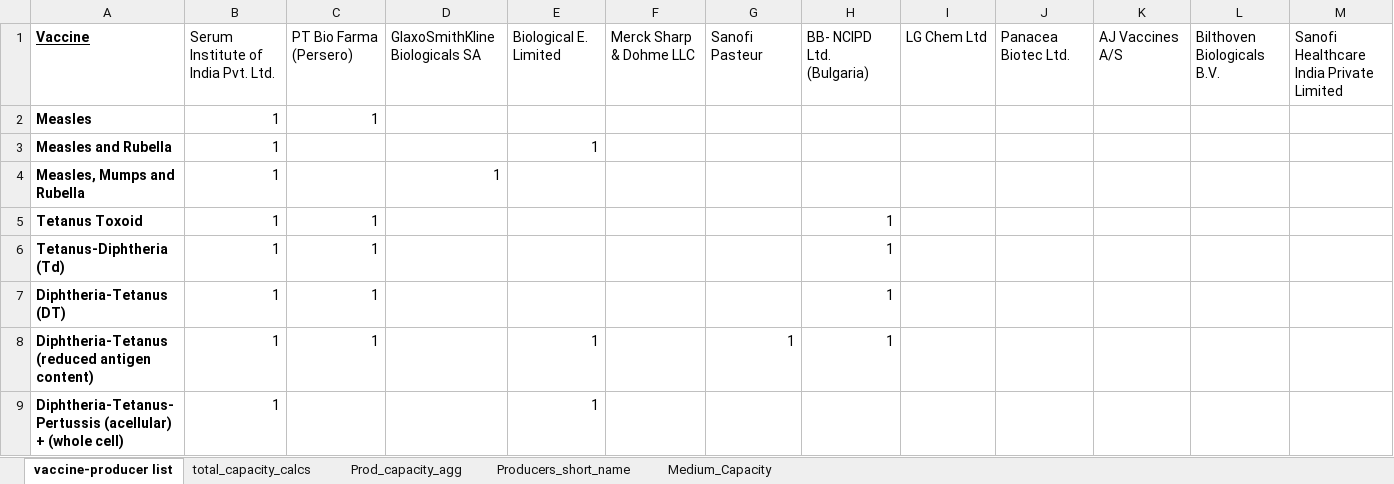
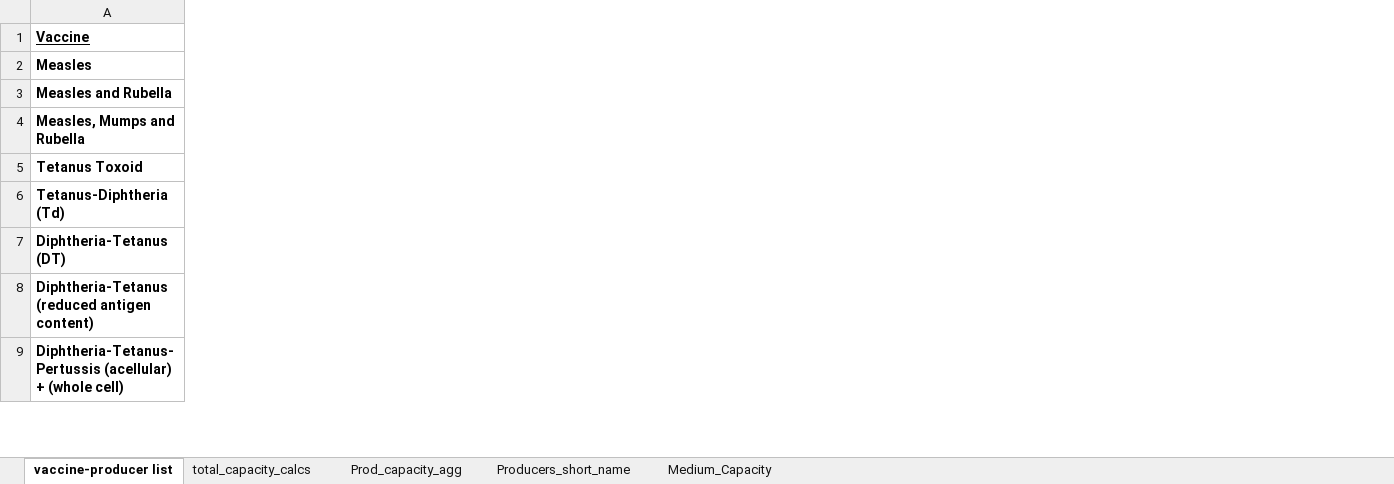
Before and after one commit to nuhorchak/Vaccine_Tender, an Excel workbook: Two Stage Deterministic equivalent/production_capacity_updated.xlsx, sheet vaccine-producer list, drawn as a sheet; only a part is shown; values as stored, in another font and other column widths than the file's, no borders; conditional formats not drawn; removed rows and columns are numbered as before the commit, all else as after; the diff covers the shown part only; the diff names each change by its address in the sheet, - before the commit and + after, or states it on an @@ line.

```diff
--- a/Two Stage Deterministic equivalent/production_capacity_updated.xlsx (sheet vaccine-producer list)
+++ b/Two Stage Deterministic equivalent/production_capacity_updated.xlsx (sheet vaccine-producer list)
@@ column B hidden, rows 1-9: Serum Institute of India Pvt. Ltd. | 1 | 1 | 1 | 1 | 1 | 1 | 1 | 1 @@
@@ column C hidden, rows 1-8: PT Bio Farma (Persero) | 1 |  |  | 1 | 1 | 1 | 1 @@
@@ column D hidden, rows 1-4: GlaxoSmithKline Biologicals SA |  |  | 1 @@
@@ column E hidden, rows 1-9: Biological E. Limited |  | 1 |  |  |  |  | 1 | 1 @@
@@ column F hidden, row 1: Merck Sharp & Dohme LLC @@
@@ column G hidden, rows 1-8: Sanofi Pasteur |  |  |  |  |  |  | 1 @@
@@ column H hidden, rows 1-8: BB- NCIPD Ltd. (Bulgaria) |  |  |  | 1 | 1 | 1 | 1 @@
@@ column I hidden, row 1: LG Chem Ltd @@
@@ column J hidden, row 1: Panacea Biotec Ltd. @@
@@ column K hidden, row 1: AJ Vaccines A/S @@
@@ column L hidden, row 1: Bilthoven Biologicals B.V. @@
@@ column M hidden, row 1: Sanofi Healthcare India Private Limited @@
```
Also changed, not shown: 1 added column and 7 removed columns elsewhere in this sheet, Two Stage Deterministic equivalent/MVP_random_normal_forecast_data.xlsx, Two Stage Deterministic equivalent/random_normal_forecast_data.xlsx, 34 other files.
